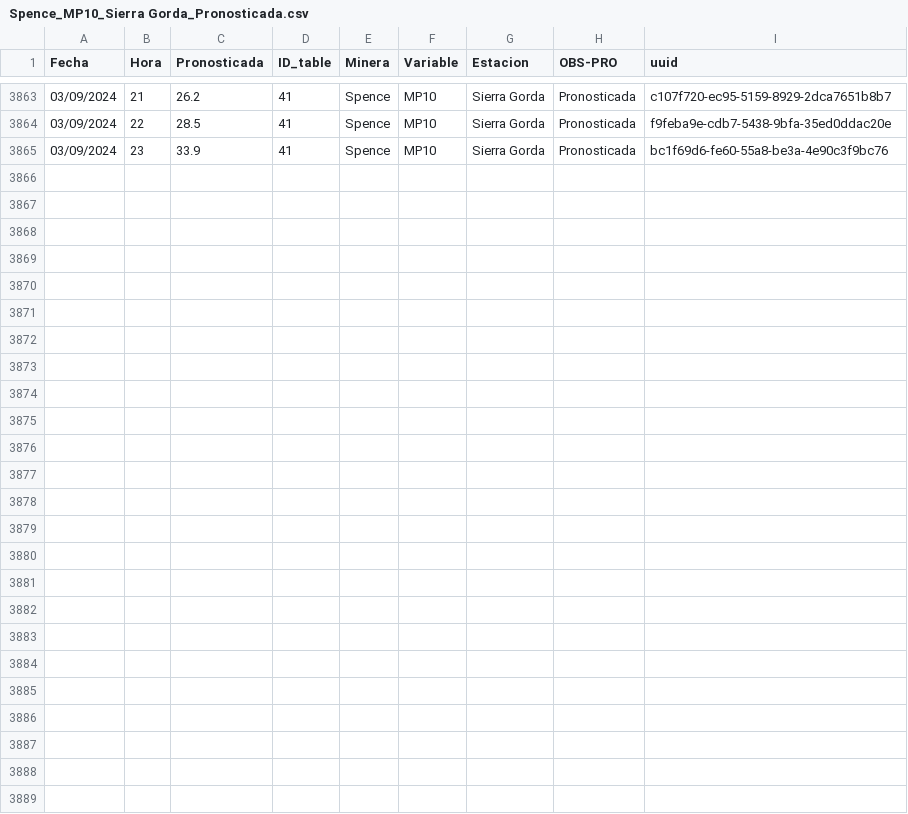
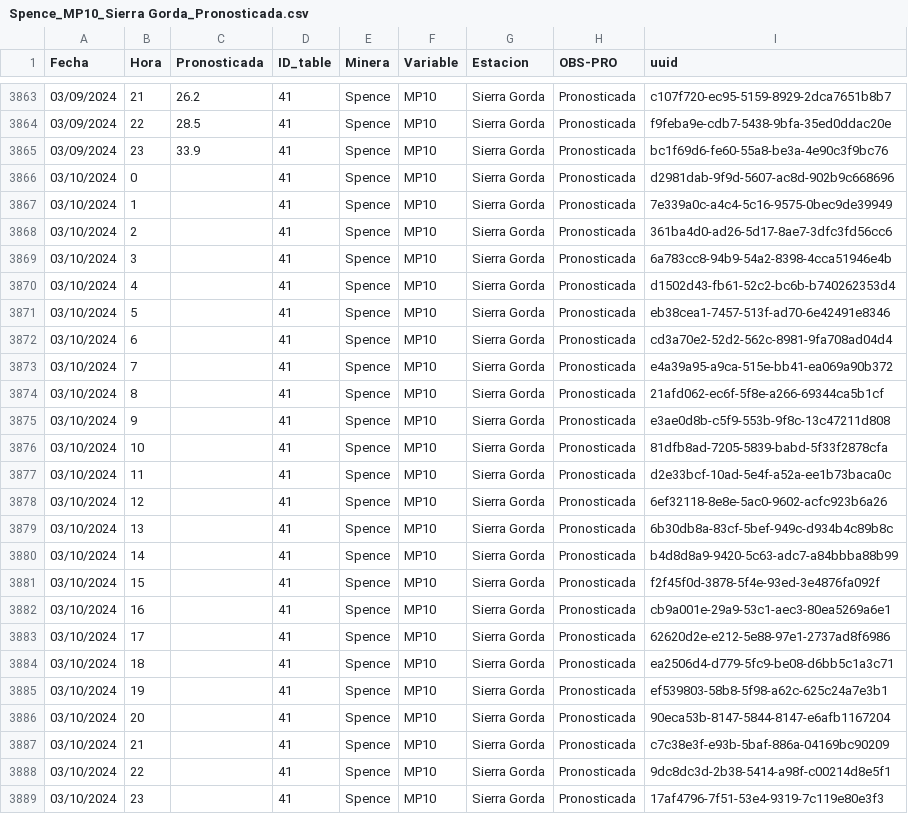
Before and after one commit to pedrosanhueza/geologer, a CSV file: data/Spence_MP10_Sierra Gorda_Pronosticada.csv, drawn as a sheet; only a part is shown, gaps mark what is left out.

Commit message:
Committing CSV file

```diff
--- a/data/Spence_MP10_Sierra Gorda_Pronosticada.csv
+++ b/data/Spence_MP10_Sierra Gorda_Pronosticada.csv
@@ -3865 +3865,25 @@ Fecha,Hora,Pronosticada,ID_table,Minera,Variable,Estacion,OBS-PRO,uuid
 03/09/2024,23,33.9,41,Spence,MP10,Sierra Gorda,Pronosticada,bc1f69d6-fe60-55a8-be3a-4e90c3f9bc76
+03/10/2024,0,,41,Spence,MP10,Sierra Gorda,Pronosticada,d2981dab-9f9d-5607-ac8d-902b9c668696
+03/10/2024,1,,41,Spence,MP10,Sierra Gorda,Pronosticada,7e339a0c-a4c4-5c16-9575-0bec9de39949
+03/10/2024,2,,41,Spence,MP10,Sierra Gorda,Pronosticada,361ba4d0-ad26-5d17-8ae7-3dfc3fd56cc6
+03/10/2024,3,,41,Spence,MP10,Sierra Gorda,Pronosticada,6a783cc8-94b9-54a2-8398-4cca51946e4b
+03/10/2024,4,,41,Spence,MP10,Sierra Gorda,Pronosticada,d1502d43-fb61-52c2-bc6b-b740262353d4
+03/10/2024,5,,41,Spence,MP10,Sierra Gorda,Pronosticada,eb38cea1-7457-513f-ad70-6e42491e8346
+03/10/2024,6,,41,Spence,MP10,Sierra Gorda,Pronosticada,cd3a70e2-52d2-562c-8981-9fa708ad04d4
+03/10/2024,7,,41,Spence,MP10,Sierra Gorda,Pronosticada,e4a39a95-a9ca-515e-bb41-ea069a90b372
+03/10/2024,8,,41,Spence,MP10,Sierra Gorda,Pronosticada,21afd062-ec6f-5f8e-a266-69344ca5b1cf
+03/10/2024,9,,41,Spence,MP10,Sierra Gorda,Pronosticada,e3ae0d8b-c5f9-553b-9f8c-13c47211d808
+03/10/2024,10,,41,Spence,MP10,Sierra Gorda,Pronosticada,81dfb8ad-7205-5839-babd-5f33f2878cfa
+03/10/2024,11,,41,Spence,MP10,Sierra Gorda,Pronosticada,d2e33bcf-10ad-5e4f-a52a-ee1b73baca0c
+03/10/2024,12,,41,Spence,MP10,Sierra Gorda,Pronosticada,6ef32118-8e8e-5ac0-9602-acfc923b6a26
+03/10/2024,13,,41,Spence,MP10,Sierra Gorda,Pronosticada,6b30db8a-83cf-5bef-949c-d934b4c89b8c
+03/10/2024,14,,41,Spence,MP10,Sierra Gorda,Pronosticada,b4d8d8a9-9420-5c63-adc7-a84bbba88b99
+03/10/2024,15,,41,Spence,MP10,Sierra Gorda,Pronosticada,f2f45f0d-3878-5f4e-93ed-3e4876fa092f
+03/10/2024,16,,41,Spence,MP10,Sierra Gorda,Pronosticada,cb9a001e-29a9-53c1-aec3-80ea5269a6e1
+03/10/2024,17,,41,Spence,MP10,Sierra Gorda,Pronosticada,62620d2e-e212-5e88-97e1-2737ad8f6986
+03/10/2024,18,,41,Spence,MP10,Sierra Gorda,Pronosticada,ea2506d4-d779-5fc9-be08-d6bb5c1a3c71
+03/10/2024,19,,41,Spence,MP10,Sierra Gorda,Pronosticada,ef539803-58b8-5f98-a62c-625c24a7e3b1
+03/10/2024,20,,41,Spence,MP10,Sierra Gorda,Pronosticada,90eca53b-8147-5844-8147-e6afb1167204
+03/10/2024,21,,41,Spence,MP10,Sierra Gorda,Pronosticada,c7c38e3f-e93b-5baf-886a-04169bc90209
+03/10/2024,22,,41,Spence,MP10,Sierra Gorda,Pronosticada,9dc8dc3d-2b38-5414-a98f-c00214d8e5f1
+03/10/2024,23,,41,Spence,MP10,Sierra Gorda,Pronosticada,17af4796-7f51-53e4-9319-7c119e80e3f3
```
